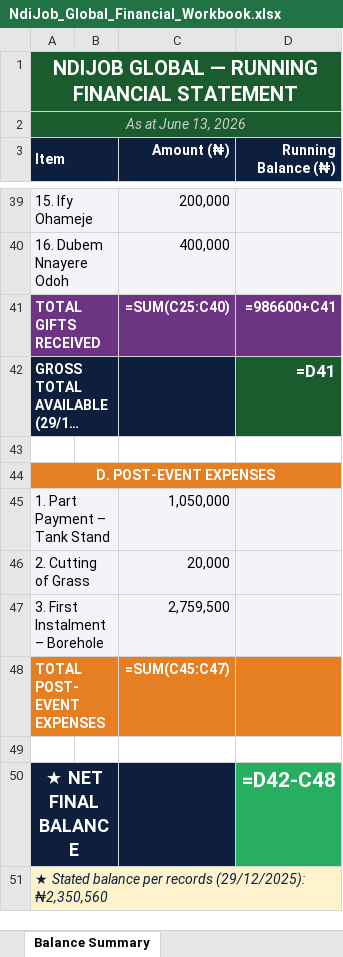
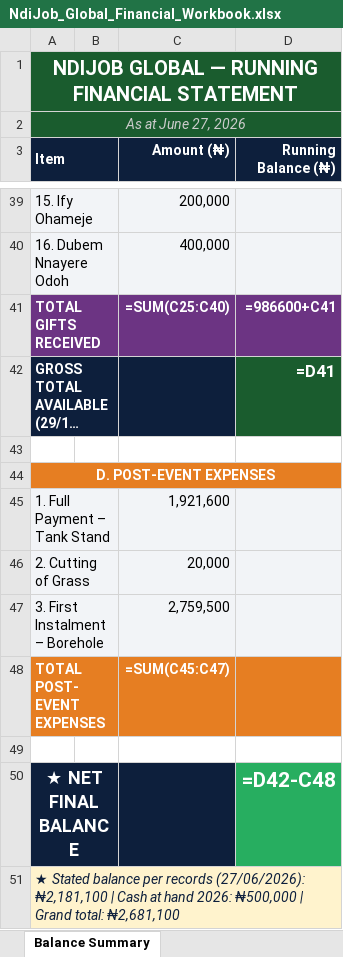
Before and after one commit to obiomap/ndijob-global, an Excel workbook: NdiJob_Global_Financial_Workbook.xlsx, sheet Balance Summary, drawn as a sheet; only a part is shown, gaps mark what is left out; long unchanged cells end in …; values as stored, in another font and other column widths than the file's, no borders; formulas without a stored value are shown as written; removed rows and columns are numbered as before the commit, all else as after; the diff names each change by its address in the sheet, - before the commit and + after, or states it on an @@ line.

```diff
--- a/NdiJob_Global_Financial_Workbook.xlsx (sheet Balance Summary)
+++ b/NdiJob_Global_Financial_Workbook.xlsx (sheet Balance Summary)
-A2 (Item): As at June 13, 2026
+A2 (Item): As at June 27, 2026
-row 45: 1. Part Payment – Tank Stand |  | 1,050,000
+row 45: 1. Full Payment – Tank Stand |  | 1,921,600
-A51 (Item): …per records (29/12/2025): ₦2,350,560
+A51 (Item): …per records (27/06/2026): ₦2,181,100 | Cash at hand 2026: ₦500,000 | Grand total: ₦2,681,100
```
Also changed, not shown: sheet Post-Event Expenses, sheet Cover, sheet Event Expenses, sheet Gifts from Invitees, sheet Pledges, sheet Dashboard.
